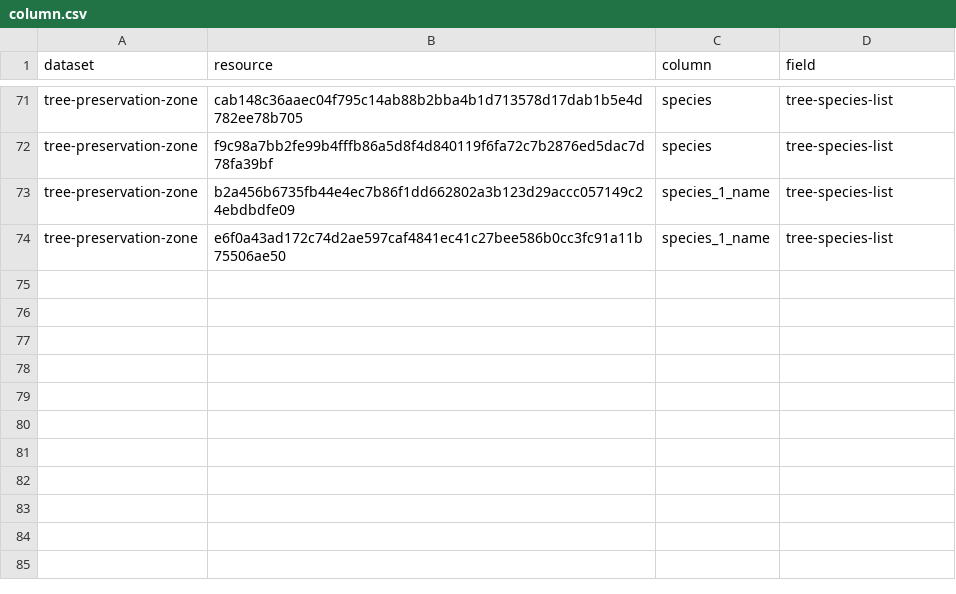
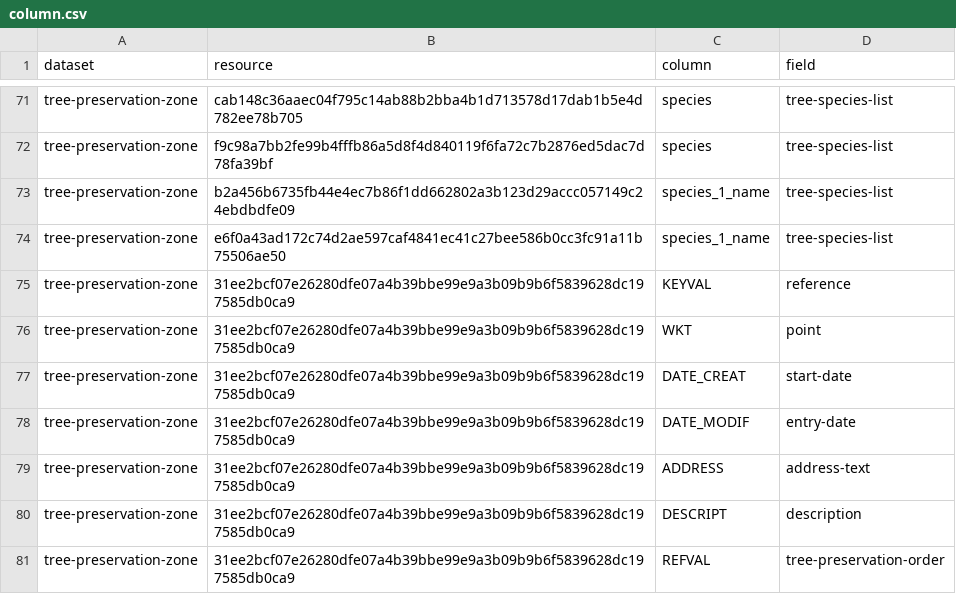
Before and after one commit to digital-land/tree-preservation-order-collection, a CSV file: pipeline/column.csv, drawn as a sheet; only a part is shown, gaps mark what is left out; the diff names each change by its address in the sheet, - before the commit and + after, or states it on an @@ line.

Commit message:
Assign entities to Buckinghamshire trees

```diff
--- a/pipeline/column.csv
+++ b/pipeline/column.csv
+row 75: tree-preservation-zone | 31ee2bcf07e26280dfe07a4b39bbe99e9a3b09b9b6f5839628dc197585db0ca9 | KEYVAL | reference
+row 76: tree-preservation-zone | 31ee2bcf07e26280dfe07a4b39bbe99e9a3b09b9b6f5839628dc197585db0ca9 | WKT | point
+row 77: tree-preservation-zone | 31ee2bcf07e26280dfe07a4b39bbe99e9a3b09b9b6f5839628dc197585db0ca9 | DATE_CREAT | start-date
+row 78: tree-preservation-zone | 31ee2bcf07e26280dfe07a4b39bbe99e9a3b09b9b6f5839628dc197585db0ca9 | DATE_MODIF | entry-date
+row 79: tree-preservation-zone | 31ee2bcf07e26280dfe07a4b39bbe99e9a3b09b9b6f5839628dc197585db0ca9 | ADDRESS | address-text
+row 80: tree-preservation-zone | 31ee2bcf07e26280dfe07a4b39bbe99e9a3b09b9b6f5839628dc197585db0ca9 | DESCRIPT | description
+row 81: tree-preservation-zone | 31ee2bcf07e26280dfe07a4b39bbe99e9a3b09b9b6f5839628dc197585db0ca9 | REFVAL | tree-preservation-order
```
Also changed, not shown: 1 other file.
